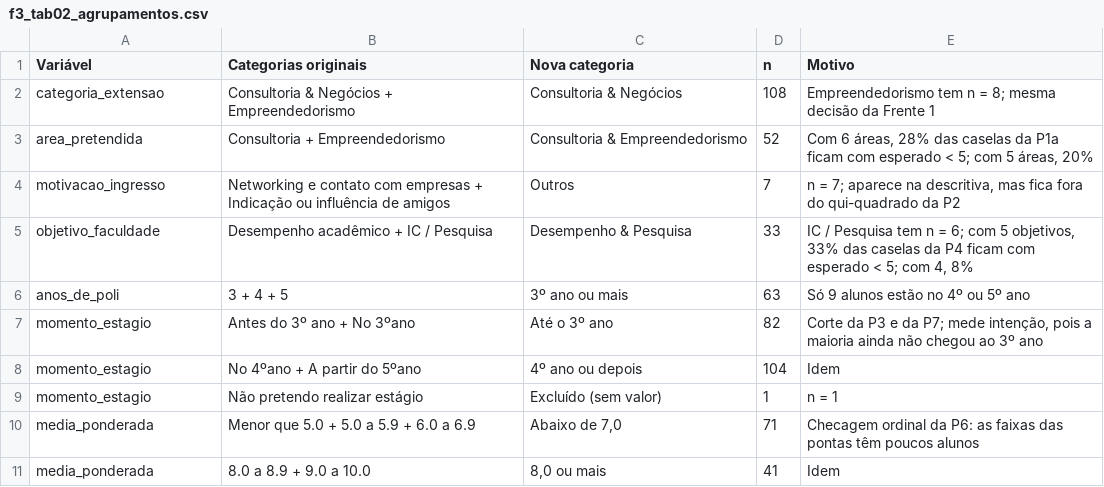
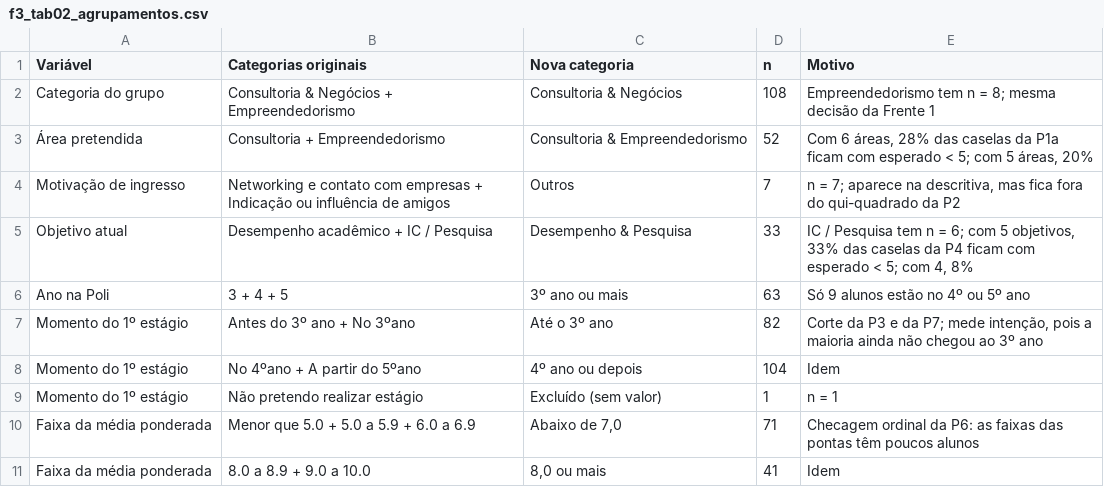
Before and after one commit to psallescard/estudo-grupos-de-extensao, a CSV file: output/tables/f3_tab02_agrupamentos.csv, drawn as a sheet.

```diff
--- a/output/tables/f3_tab02_agrupamentos.csv
+++ b/output/tables/f3_tab02_agrupamentos.csv
@@ -1,11 +1,11 @@
 Variável,Categorias originais,Nova categoria,n,Motivo
-categoria_extensao,Consultoria & Negócios + Empreendedorismo,Consultoria & Negócios,108,Empreendedorismo tem n = 8; mesma decisão da Frente 1
-area_pretendida,Consultoria + Empreendedorismo,Consultoria & Empreendedorismo,52,"Com 6 áreas, 28% das caselas da P1a ficam com esperado < 5; com 5 áreas, 20%"
-motivacao_ingresso,Networking e contato com empresas + Indicação ou influência de amigos,Outros,7,"n = 7; aparece na descritiva, mas fica fora do qui-quadrado da P2"
-objetivo_faculdade,Desempenho acadêmico + IC / Pesquisa,Desempenho & Pesquisa,33,"IC / Pesquisa tem n = 6; com 5 objetivos, 33% das caselas da P4 ficam com esperado < 5; com 4, 8%"
-anos_de_poli,3 + 4 + 5,3º ano ou mais,63,Só 9 alunos estão no 4º ou 5º ano
-momento_estagio,Antes do 3º ano + No 3ºano,Até o 3º ano,82,"Corte da P3 e da P7; mede intenção, pois a maioria ainda não chegou ao 3º ano"
-momento_estagio,No 4ºano + A partir do 5ºano,4º ano ou depois,104,Idem
-momento_estagio,Não pretendo realizar estágio,Excluído (sem valor),1,n = 1
-media_ponderada,Menor que 5.0 + 5.0 a 5.9 + 6.0 a 6.9,"Abaixo de 7,0",71,Checagem ordinal da P6: as faixas das pontas têm poucos alunos
-media_ponderada,8.0 a 8.9 + 9.0 a 10.0,"8,0 ou mais",41,Idem
+Categoria do grupo,Consultoria & Negócios + Empreendedorismo,Consultoria & Negócios,108,Empreendedorismo tem n = 8; mesma decisão da Frente 1
+Área pretendida,Consultoria + Empreendedorismo,Consultoria & Empreendedorismo,52,"Com 6 áreas, 28% das caselas da P1a ficam com esperado < 5; com 5 áreas, 20%"
+Motivação de ingresso,Networking e contato com empresas + Indicação ou influência de amigos,Outros,7,"n = 7; aparece na descritiva, mas fica fora do qui-quadrado da P2"
+Objetivo atual,Desempenho acadêmico + IC / Pesquisa,Desempenho & Pesquisa,33,"IC / Pesquisa tem n = 6; com 5 objetivos, 33% das caselas da P4 ficam com esperado < 5; com 4, 8%"
+Ano na Poli,3 + 4 + 5,3º ano ou mais,63,Só 9 alunos estão no 4º ou 5º ano
+Momento do 1º estágio,Antes do 3º ano + No 3ºano,Até o 3º ano,82,"Corte da P3 e da P7; mede intenção, pois a maioria ainda não chegou ao 3º ano"
+Momento do 1º estágio,No 4ºano + A partir do 5ºano,4º ano ou depois,104,Idem
+Momento do 1º estágio,Não pretendo realizar estágio,Excluído (sem valor),1,n = 1
+Faixa da média ponderada,Menor que 5.0 + 5.0 a 5.9 + 6.0 a 6.9,"Abaixo de 7,0",71,Checagem ordinal da P6: as faixas das pontas têm poucos alunos
+Faixa da média ponderada,8.0 a 8.9 + 9.0 a 10.0,"8,0 ou mais",41,Idem
```
Also changed, not shown: output/tables/f3_tab03_p1_area_x_categoria.csv, output/tables/f3_tab04_p1_area_x_grande_area.csv, 11 other files.
